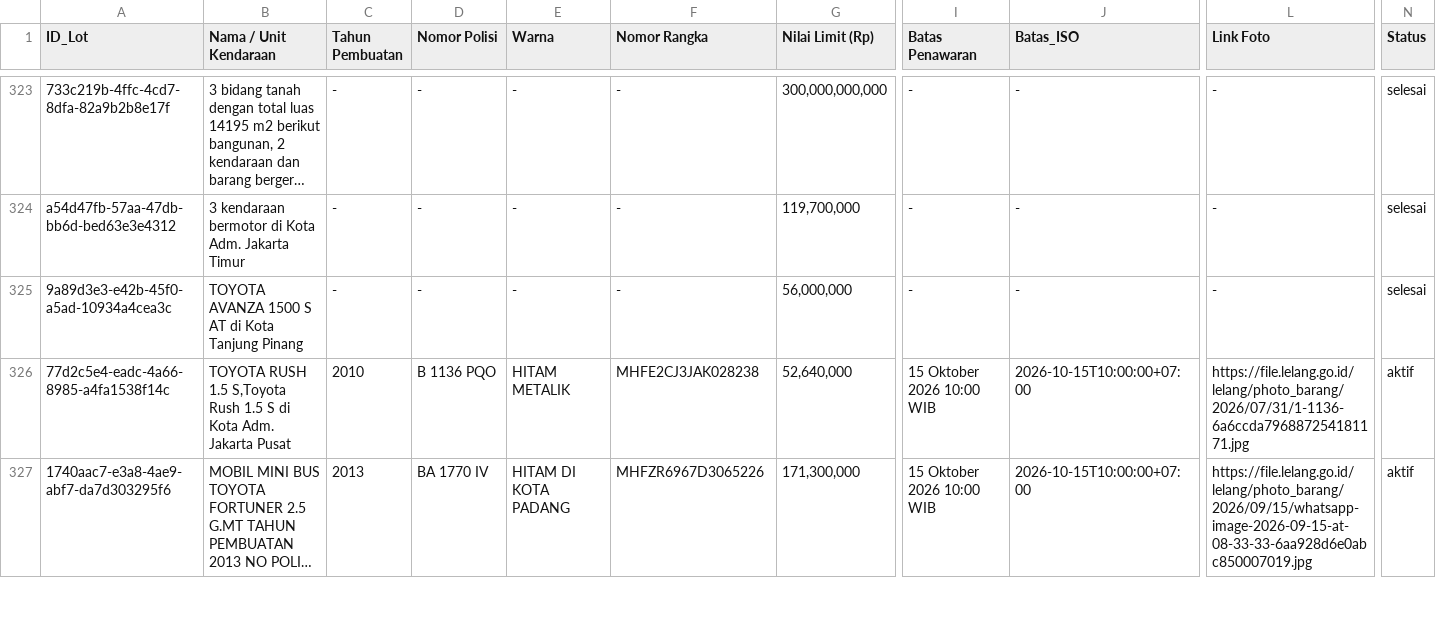
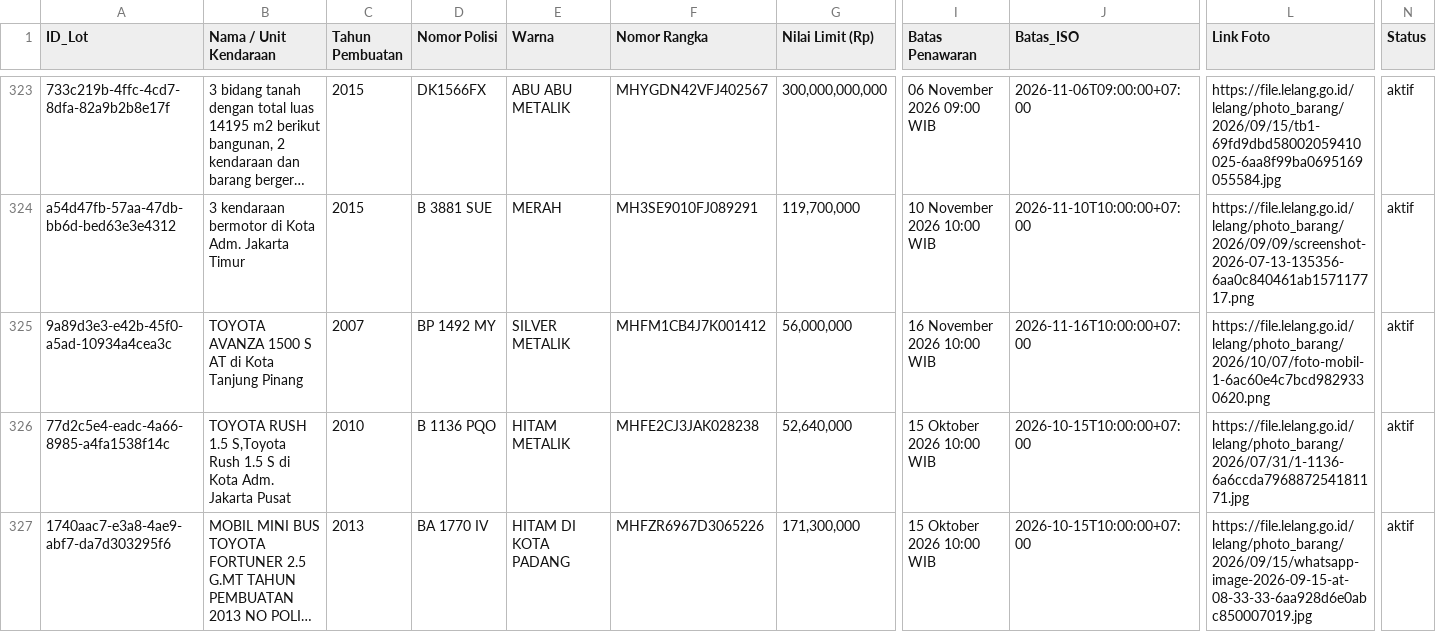
Before and after one commit to chm-kodekode/biddingdjkn, a CSV file: hasil_lelang_mobil.csv, drawn as a sheet; only a part is shown, gaps mark what is left out; long unchanged cells end in …; the diff covers the shown part only; the diff names each change by its address in the sheet, - before the commit and + after, or states it on an @@ line.

Commit message:
update data lelang dan tampilan tabel full-width

```diff
--- a/hasil_lelang_mobil.csv
+++ b/hasil_lelang_mobil.csv
-C323:C324 (Tahun Pembuatan): -
+C323:C324 (Tahun Pembuatan): 2015
-D323 (Nomor Polisi): -
+D323 (Nomor Polisi): DK1566FX
-E323 (Warna): -
+E323 (Warna): ABU ABU METALIK
-F323 (Nomor Rangka): -
+F323 (Nomor Rangka): MHYGDN42VFJ402567
-I323 (Batas Penawaran): -
+I323 (Batas Penawaran): 06 November 2026 09:00 WIB
-J323 (Batas_ISO): -
+J323 (Batas_ISO): 2026-11-06T09:00:00+07:00
-L323 (Link Foto): -
+L323 (Link Foto): https://file.lelang.go.id/lelang/photo_barang/2026/09/15/tb1-69fd9dbd58002059410025-6aa8f99ba0695169055584.jpg
-N323:N325 (Status): selesai
+N323:N325 (Status): aktif
-D324 (Nomor Polisi): -
+D324 (Nomor Polisi): B 3881 SUE
-E324 (Warna): -
+E324 (Warna): MERAH
-F324 (Nomor Rangka): -
+F324 (Nomor Rangka): MH3SE9010FJ089291
-I324 (Batas Penawaran): -
+I324 (Batas Penawaran): 10 November 2026 10:00 WIB
-J324 (Batas_ISO): -
+J324 (Batas_ISO): 2026-11-10T10:00:00+07:00
-L324 (Link Foto): -
+L324 (Link Foto): https://file.lelang.go.id/lelang/photo_barang/2026/09/09/screenshot-2026-07-13-135356-6aa0c840461ab157117717.png
-C325 (Tahun Pembuatan): -
+C325 (Tahun Pembuatan): 2007
-D325 (Nomor Polisi): -
+D325 (Nomor Polisi): BP 1492 MY
-E325 (Warna): -
+E325 (Warna): SILVER METALIK
-F325 (Nomor Rangka): -
+F325 (Nomor Rangka): MHFM1CB4J7K001412
-I325 (Batas Penawaran): -
+I325 (Batas Penawaran): 16 November 2026 10:00 WIB
-J325 (Batas_ISO): -
+J325 (Batas_ISO): 2026-11-16T10:00:00+07:00
-L325 (Link Foto): -
+L325 (Link Foto): https://file.lelang.go.id/lelang/photo_barang/2026/10/07/foto-mobil-1-6ac60e4c7bcd9829330620.png
```
Also changed, not shown: 79 edited cells elsewhere in this file, 3 other files.
